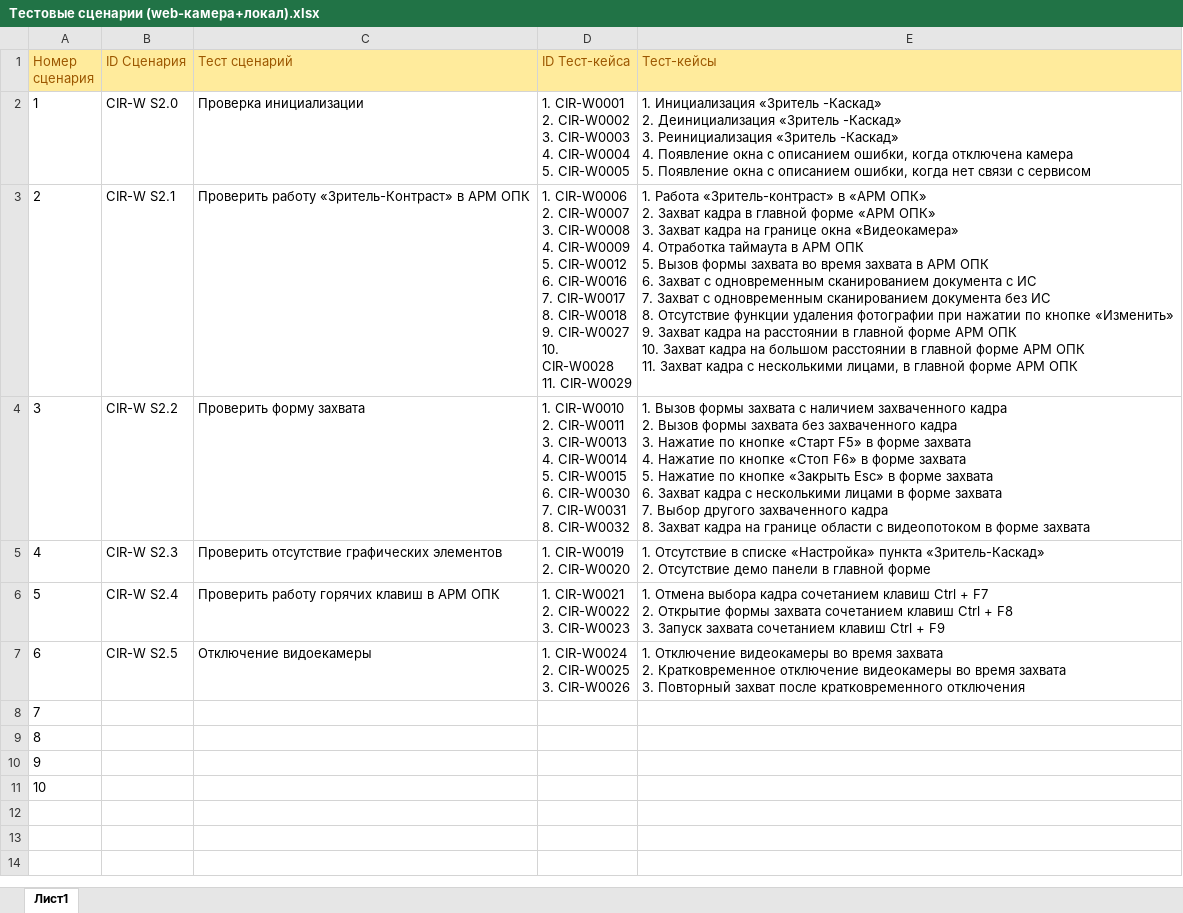
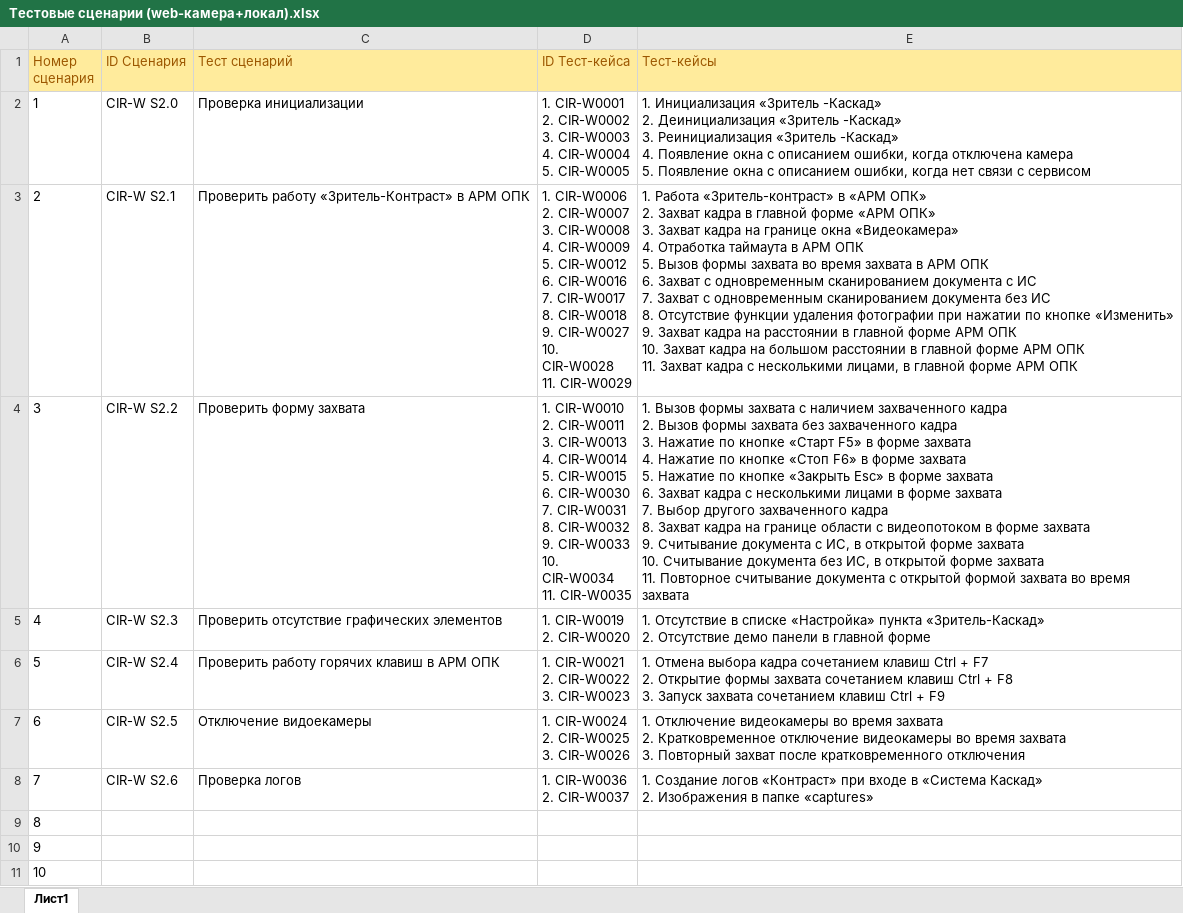
Before and after one commit to larry852-666/ContrastService, an Excel workbook: Тестовые сценарии (web-камера+локал).xlsx, sheet Лист1, drawn as a sheet; values as stored, in another font and other column widths than the file's, no borders; ↵ is a line break in a cell; the diff names each change by its address in the sheet, - before the commit and + after, or states it on an @@ line.

```diff
--- a/Тестовые сценарии (web-камера+локал).xlsx (sheet Лист1)
+++ b/Тестовые сценарии (web-камера+локал).xlsx (sheet Лист1)
-D4 (ID Тест-кейса): …8. CIR-W0032
+D4 (ID Тест-кейса): …8. CIR-W0032 ↵ 9. CIR-W0033 ↵ 10. CIR-W0034 ↵ 11. CIR-W0035
-E4 (Тест-кейсы): …форме захвата
+E4 (Тест-кейсы): …форме захвата ↵ 9. Считывание документа с ИС, в открытой форме захвата ↵ 10. Считывание документа без ИС, в открытой форме захвата ↵ 11. Повторное считывание документа с открытой формой захвата во время захвата
-B8 (ID Сценария): (empty)
+B8 (ID Сценария): CIR-W S2.6
-C8 (Тест сценарий): (empty)
+C8 (Тест сценарий): Проверка логов
-D8 (ID Тест-кейса): (empty)
+D8 (ID Тест-кейса): 1. CIR-W0036 ↵ 2. CIR-W0037
-E8 (Тест-кейсы): (empty)
+E8 (Тест-кейсы): 1. Создание логов «Контраст» при входе в «Система Каскад» ↵ 2. Изображения в папке «captures»
```
Also changed, not shown: 2 other files.
